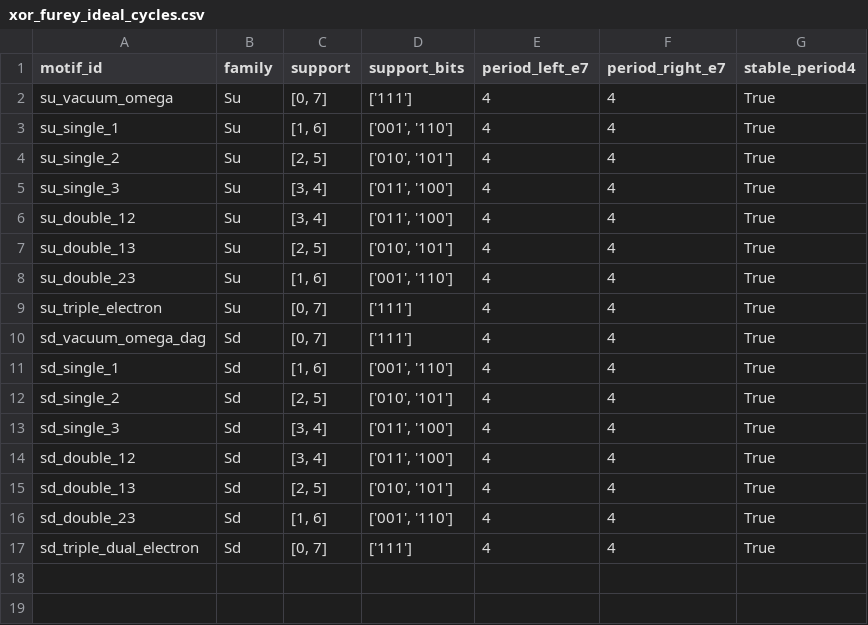
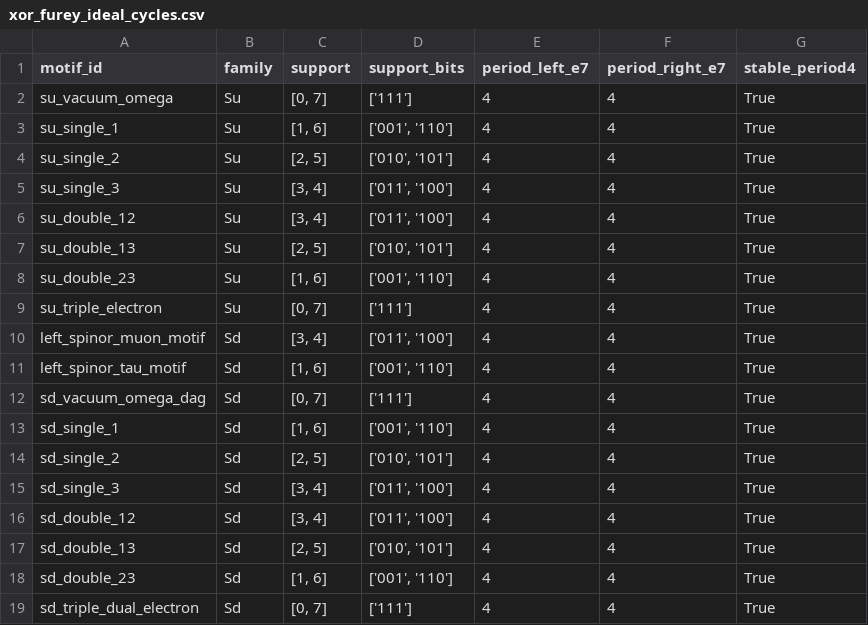
Before and after one commit to Pandaemonium/CausalOctonionGraph, a CSV file: calc/xor_furey_ideal_cycles.csv, drawn as a sheet; the diff names each change by its address in the sheet, - before the commit and + after, or states it on an @@ line.

```diff
--- a/calc/xor_furey_ideal_cycles.csv
+++ b/calc/xor_furey_ideal_cycles.csv
+row 10: left_spinor_muon_motif | Sd | [3, 4] | ['011', '100'] | 4 | 4 | True
+row 11: left_spinor_tau_motif | Sd | [1, 6] | ['001', '110'] | 4 | 4 | True
```
Also changed, not shown: calc/xor_e7_muon_ablation_scan.csv, calc/xor_generation_drag_metrics.csv, 50 other files.
